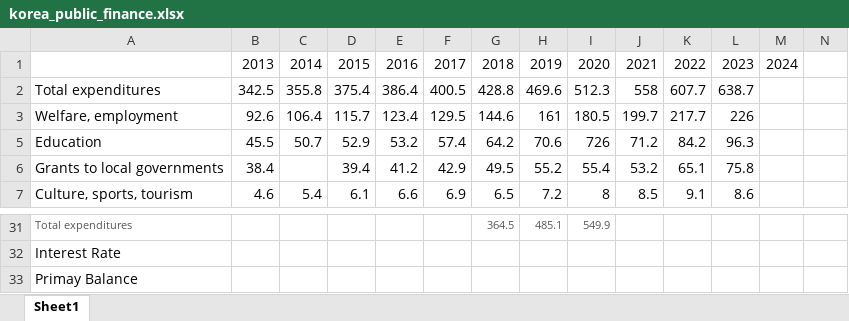
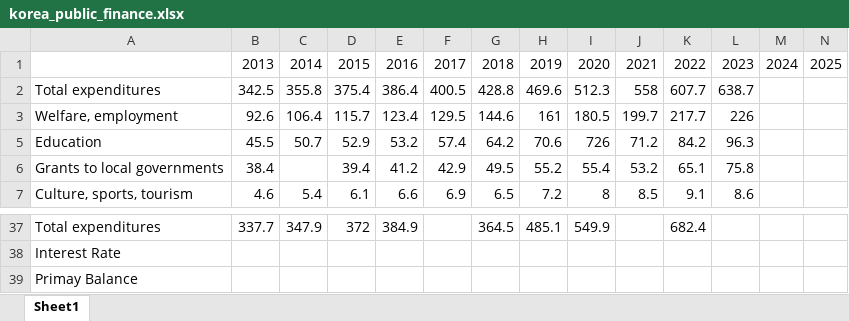
Before and after one commit to Wuvist/papers, an Excel workbook: korea/korea_public_finance.xlsx, sheet Sheet1, drawn as a sheet; only a part is shown, gaps mark what is left out; values as stored, in another font and other column widths than the file's, no borders; addresses are those after the commit; the diff covers the shown part only; the diff names each change by its address in the sheet, - before the commit and + after, or states it on an @@ line.

```diff
--- a/korea/korea_public_finance.xlsx (sheet Sheet1)
+++ b/korea/korea_public_finance.xlsx (sheet Sheet1)
-N1: (empty)
+N1: 2025
-A37 text colour: #555555
+A37 text colour: black, text size: larger
-B37: (empty)
+B37: 337.7
-C37: (empty)
+C37: 347.9
-D37: (empty)
+D37: 372
-E37: (empty)
+E37: 384.9
-G37:I37 text colour: #555555
+G37:I37 text colour: black, text size: larger
-K37: (empty)
+K37: 682.4
```
Also changed, not shown: 11 added rows, 5 removed rows, 10 edited cells and cell formats elsewhere in this sheet.
